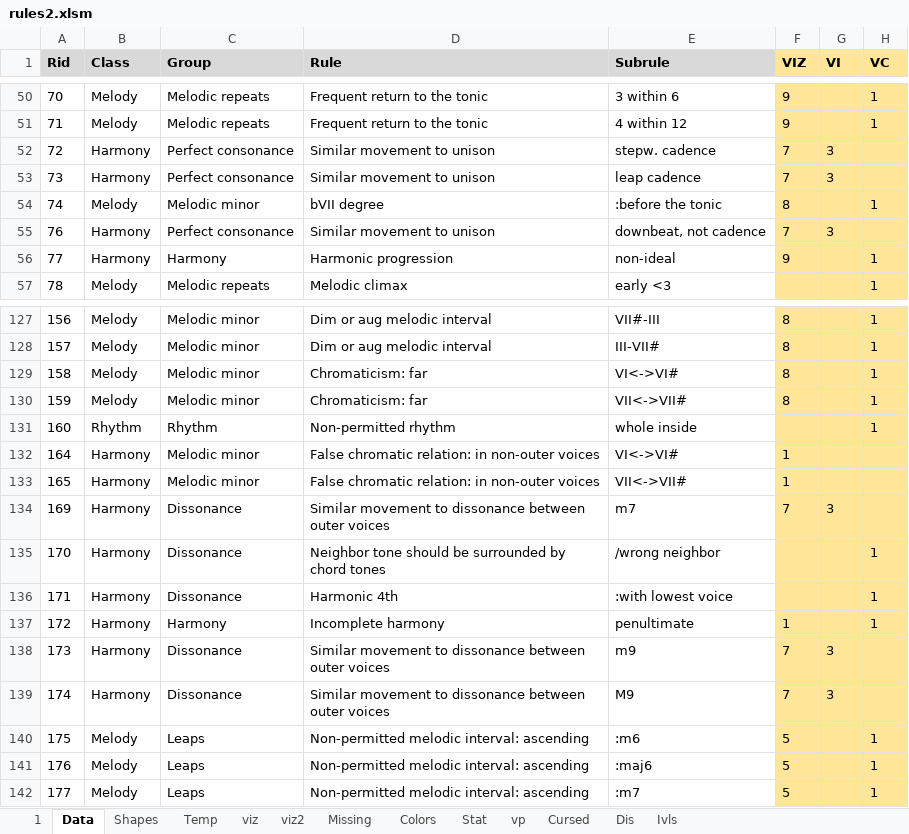
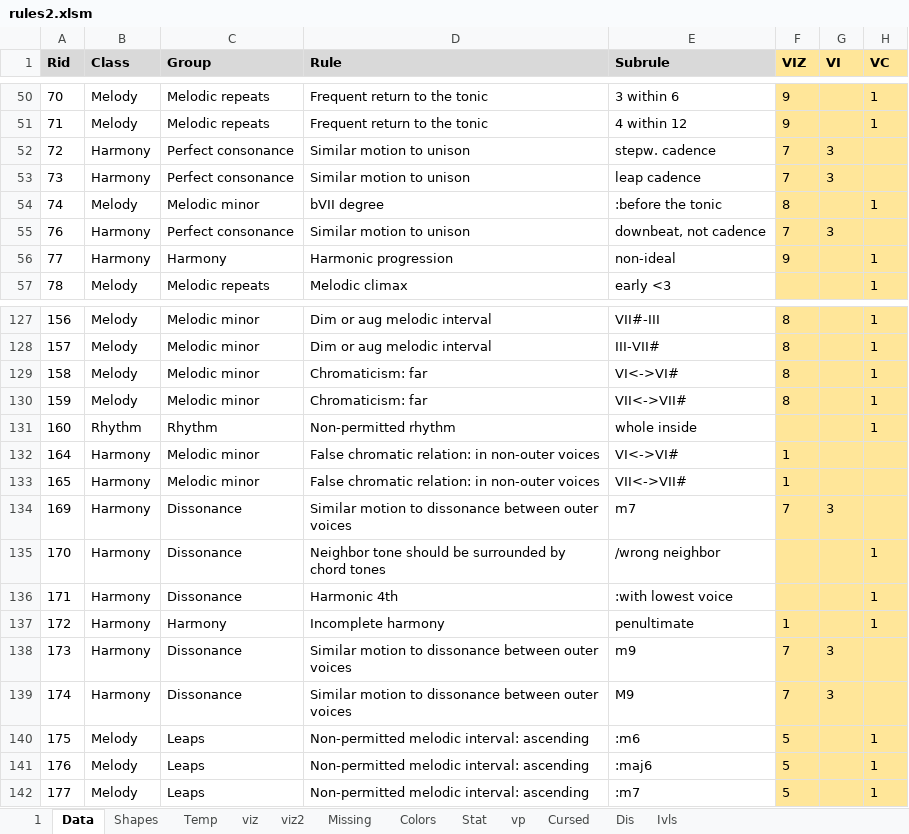
Before and after one commit to Dpst94/MGen, an Excel workbook: MGen/configs/rules2/rules2.xlsm, sheet Data, drawn as a sheet; only a part is shown, gaps mark what is left out; values as stored, in another font and other column widths than the file's, no borders; charts and pictures not drawn; the diff covers the shown part only; the diff names each change by its address in the sheet, - before the commit and + after, or states it on an @@ line.

```diff
--- a/MGen/configs/rules2/rules2.xlsm (sheet Data)
+++ b/MGen/configs/rules2/rules2.xlsm (sheet Data)
-D52:D53 (Rule): Similar movement to unison
+D52:D53 (Rule): Similar motion to unison
-D55 (Rule): Similar movement to unison
+D55 (Rule): Similar motion to unison
-D134 (Rule): Similar movement to dissonance…
+D134 (Rule): Similar motion to dissonance…
-D138:D139 (Rule): Similar movement to dissonance…
+D138:D139 (Rule): Similar motion to dissonance…
```
Also changed, not shown: 30 edited cells and cell formats elsewhere in this sheet, sheet 1, charts or pictures, 7 other files.
